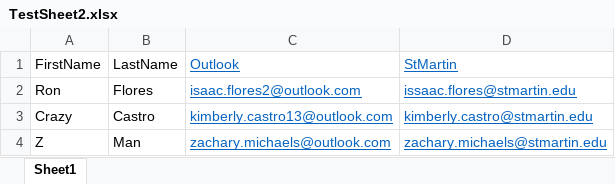
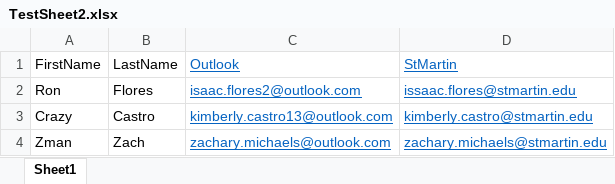
Before and after one commit to MSSA-CAD-Lacey-Cohort25/emailConfirmationAssistant, an Excel workbook: EmailConfirmationServer/Files/TestSheet2.xlsx, sheet Sheet1, drawn as a sheet; values as stored, in another font and other column widths than the file's, no borders; table styles not drawn; the diff names each change by its address in the sheet, - before the commit and + after, or states it on an @@ line.

```diff
--- a/EmailConfirmationServer/Files/TestSheet2.xlsx (sheet Sheet1)
+++ b/EmailConfirmationServer/Files/TestSheet2.xlsx (sheet Sheet1)
-A4 (FirstName): Z
+A4 (FirstName): Zman
-B4 (LastName): Man
+B4 (LastName): Zach
```
Also changed, not shown: 1 other file.
